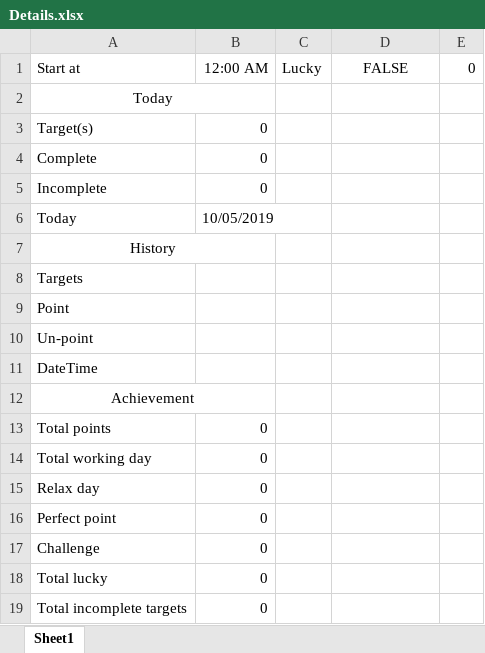
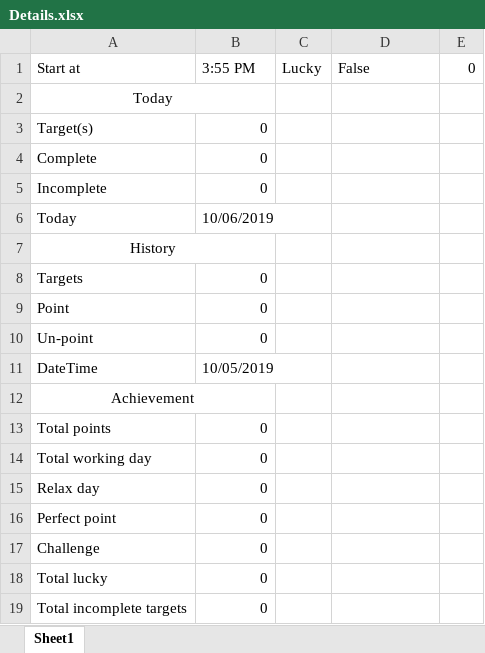
Before and after one commit to ThunderSword99/Wa-do-hek, an Excel workbook: WhatchaDoin/WhatchaDoin/bin/Debug/Details.xlsx, sheet Sheet1, drawn as a sheet; values as stored, in another font and other column widths than the file's, no borders; the diff names each change by its address in the sheet, - before the commit and + after, or states it on an @@ line.

```diff
--- a/WhatchaDoin/WhatchaDoin/bin/Debug/Details.xlsx (sheet Sheet1)
+++ b/WhatchaDoin/WhatchaDoin/bin/Debug/Details.xlsx (sheet Sheet1)
-B1: 12:00 AM
+B1: 3:55 PM
-D1: FALSE
+D1: False
-D1 alignment: center
+D1 alignment: left
-B6 (3:55 PM): 10/05/2019
+B6 (3:55 PM): 10/06/2019
-B8:B10 (3:55 PM): (empty)
+B8:B10 (3:55 PM): 0
-B11 (3:55 PM): (empty)
+B11 (3:55 PM): 10/05/2019
```
Also changed, not shown: 19 other files.
